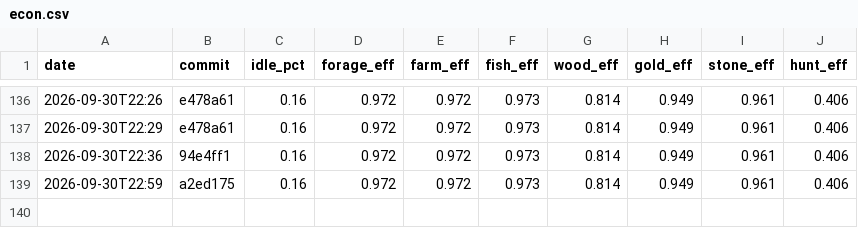
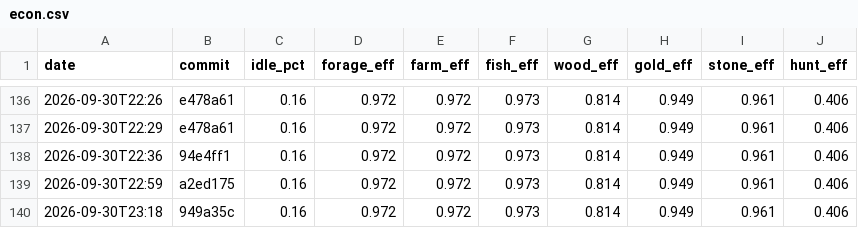
Before and after one commit to DigiMonk73/Empires, a CSV file: docs/metrics/econ.csv, drawn as a sheet; only a part is shown, gaps mark what is left out; the diff names each change by its address in the sheet, - before the commit and + after, or states it on an @@ line.

```diff
--- a/docs/metrics/econ.csv
+++ b/docs/metrics/econ.csv
+row 140: 2026-09-30T23:18 | 949a35c | 0.16 | 0.972 | 0.972 | 0.973 | 0.814 | 0.949 | 0.961 | 0.406
```
Also changed, not shown: docs/metrics/ai.csv, docs/metrics/battle.csv, 4 other files.
